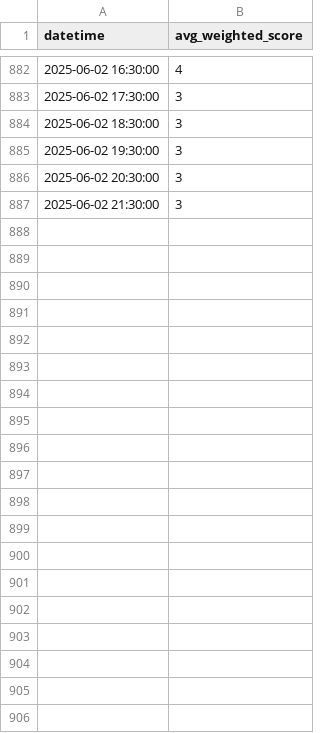
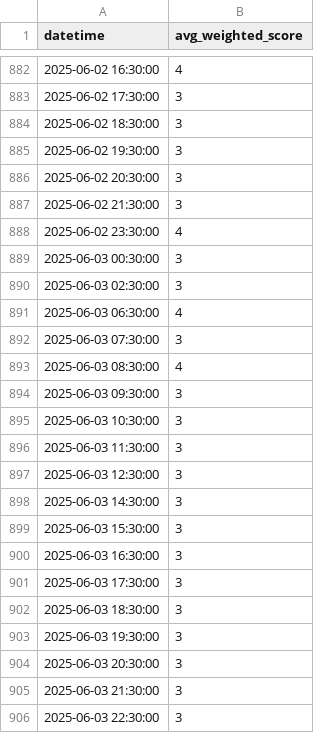
Before and after one commit to cassandra-soong/finrl-deepseek-stock-prediction, a CSV file: sentiment/aggregated_risk_scores.csv, drawn as a sheet; only a part is shown, gaps mark what is left out.

Commit message:
Sentiment - Automated run 2025-06-04 10:01:27

```diff
--- a/sentiment/aggregated_risk_scores.csv
+++ b/sentiment/aggregated_risk_scores.csv
@@ -887 +887,20 @@ datetime,avg_weighted_score
 2025-06-02 21:30:00,3
+2025-06-02 23:30:00,4
+2025-06-03 00:30:00,3
+2025-06-03 02:30:00,3
+2025-06-03 06:30:00,4
+2025-06-03 07:30:00,3
+2025-06-03 08:30:00,4
+2025-06-03 09:30:00,3
+2025-06-03 10:30:00,3
+2025-06-03 11:30:00,3
+2025-06-03 12:30:00,3
+2025-06-03 14:30:00,3
+2025-06-03 15:30:00,3
+2025-06-03 16:30:00,3
+2025-06-03 17:30:00,3
+2025-06-03 18:30:00,3
+2025-06-03 19:30:00,3
+2025-06-03 20:30:00,3
+2025-06-03 21:30:00,3
+2025-06-03 22:30:00,3
```
